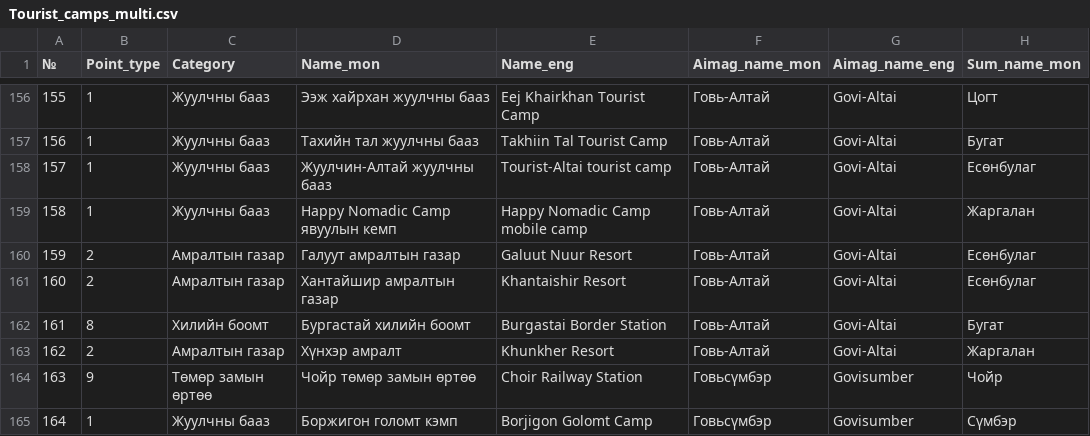
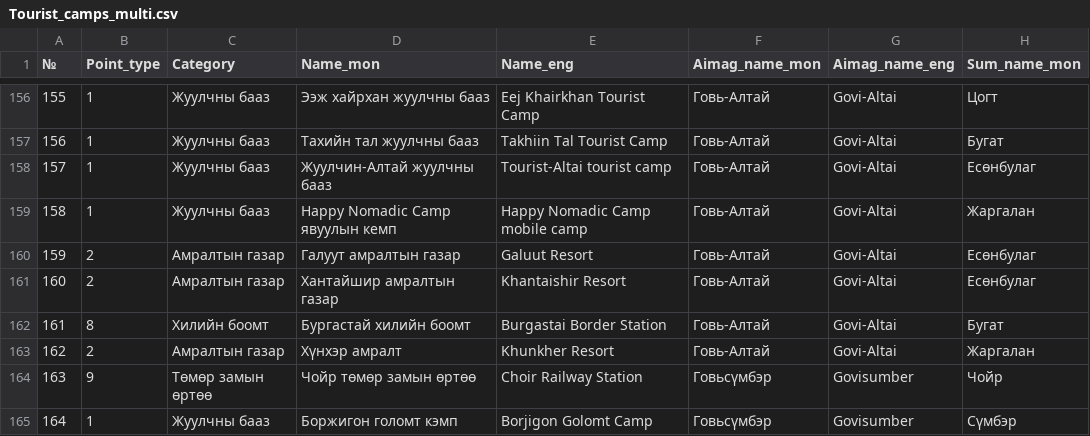
Before and after one commit to MongoliaMapGuide/map, a CSV file: Tourist_camps_multi.csv, drawn as a sheet; only a part is shown, gaps mark what is left out; the diff names each change by its address in the sheet, - before the commit and + after, or states it on an @@ line.

Commit message:
Add files via upload

```diff
--- a/Tourist_camps_multi.csv
+++ b/Tourist_camps_multi.csv
-E160 (Name_eng): Galuut Nuur Resort
+E160 (Name_eng): Galuut Resort
```
